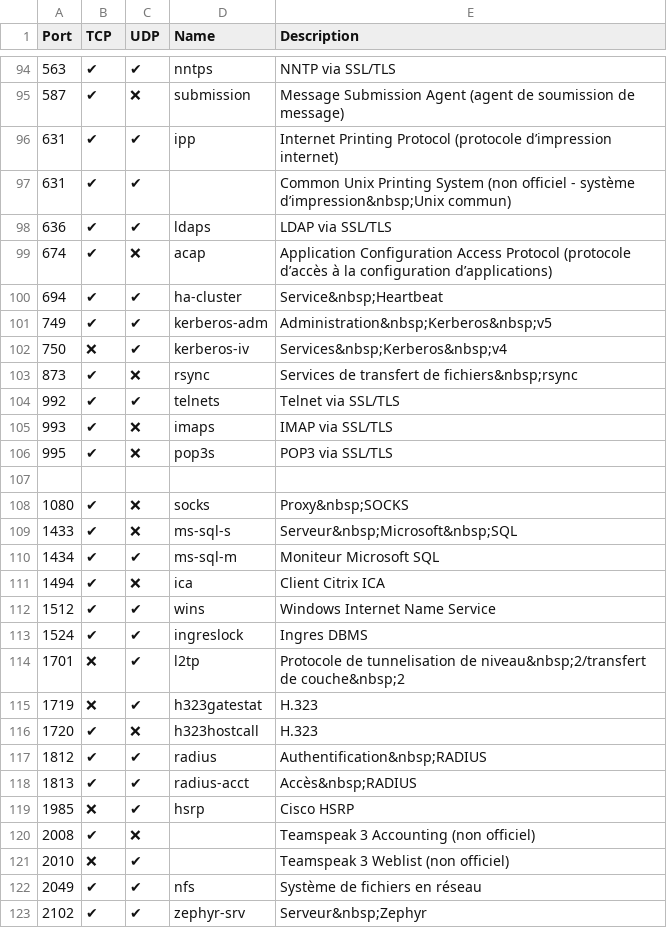
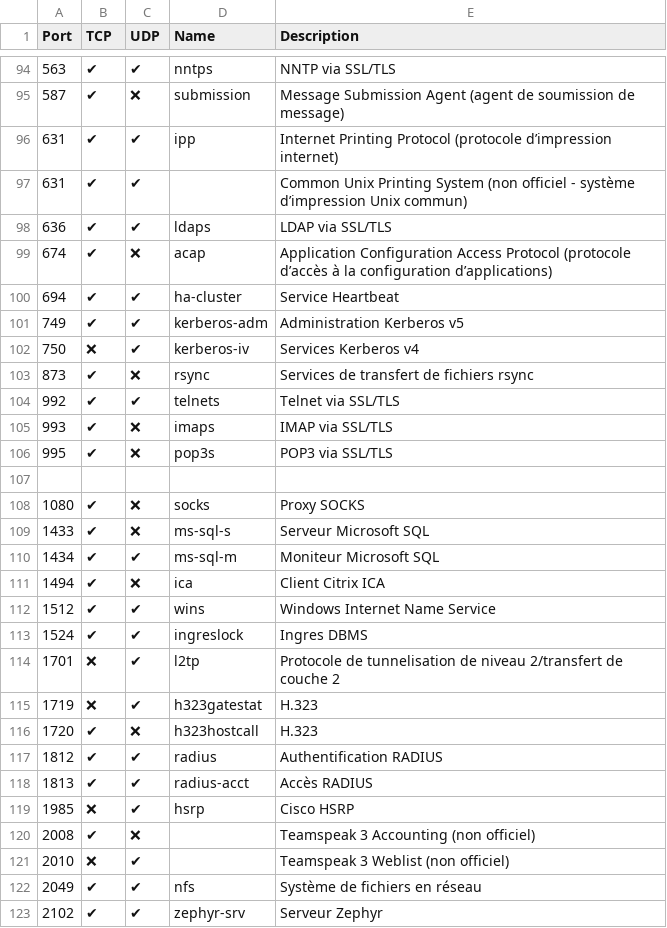
Before and after one commit to nanaelie/network-ports-reference, a CSV file: ports.csv, drawn as a sheet; only a part is shown, gaps mark what is left out; the diff covers the shown part only; the diff names each change by its address in the sheet, - before the commit and + after, or states it on an @@ line.

```diff
--- a/ports.csv
+++ b/ports.csv
-E97 (Description): …- système d’impression&nbsp;Unix commun)
+E97 (Description): …- système d’impression Unix commun)
-E100 (Description): Service&nbsp;Heartbeat
+E100 (Description): Service Heartbeat
-E101 (Description): Administration&nbsp;Kerberos&nbsp;v5
+E101 (Description): Administration Kerberos v5
-E102 (Description): Services&nbsp;Kerberos&nbsp;v4
+E102 (Description): Services Kerberos v4
-E103 (Description): Services de transfert de fichiers&nbsp;rsync
+E103 (Description): Services de transfert de fichiers rsync
-E108 (Description): Proxy&nbsp;SOCKS
+E108 (Description): Proxy SOCKS
-E109 (Description): Serveur&nbsp;Microsoft&nbsp;SQL
+E109 (Description): Serveur Microsoft SQL
-E114 (Description): …tunnelisation de niveau&nbsp;2/transfert de couche&nbsp;2
+E114 (Description): …tunnelisation de niveau 2/transfert de couche 2
-E117 (Description): Authentification&nbsp;RADIUS
+E117 (Description): Authentification RADIUS
-E118 (Description): Accès&nbsp;RADIUS
+E118 (Description): Accès RADIUS
-E123 (Description): Serveur&nbsp;Zephyr
+E123 (Description): Serveur Zephyr
```
Also changed, not shown: 35 edited cells elsewhere in this file.
